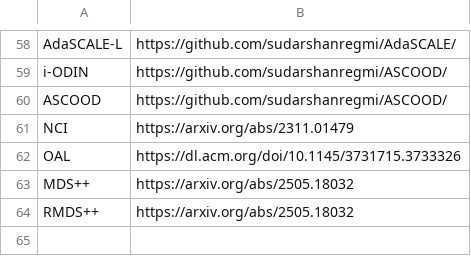
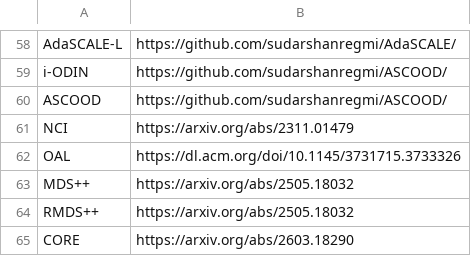
Before and after one commit to zjysteven/OpenOOD, a CSV file: utils/papers.csv, drawn as a sheet; only a part is shown, gaps mark what is left out.

```diff
--- a/utils/papers.csv
+++ b/utils/papers.csv
@@ -64 +64,2 @@ MDS++,https://arxiv.org/abs/2505.18032
 RMDS++,https://arxiv.org/abs/2505.18032
+CORE,https://arxiv.org/abs/2603.18290
```
Also changed, not shown: results/cifar100.csv, results/imagenet1k_ood.csv, 3 other files.
